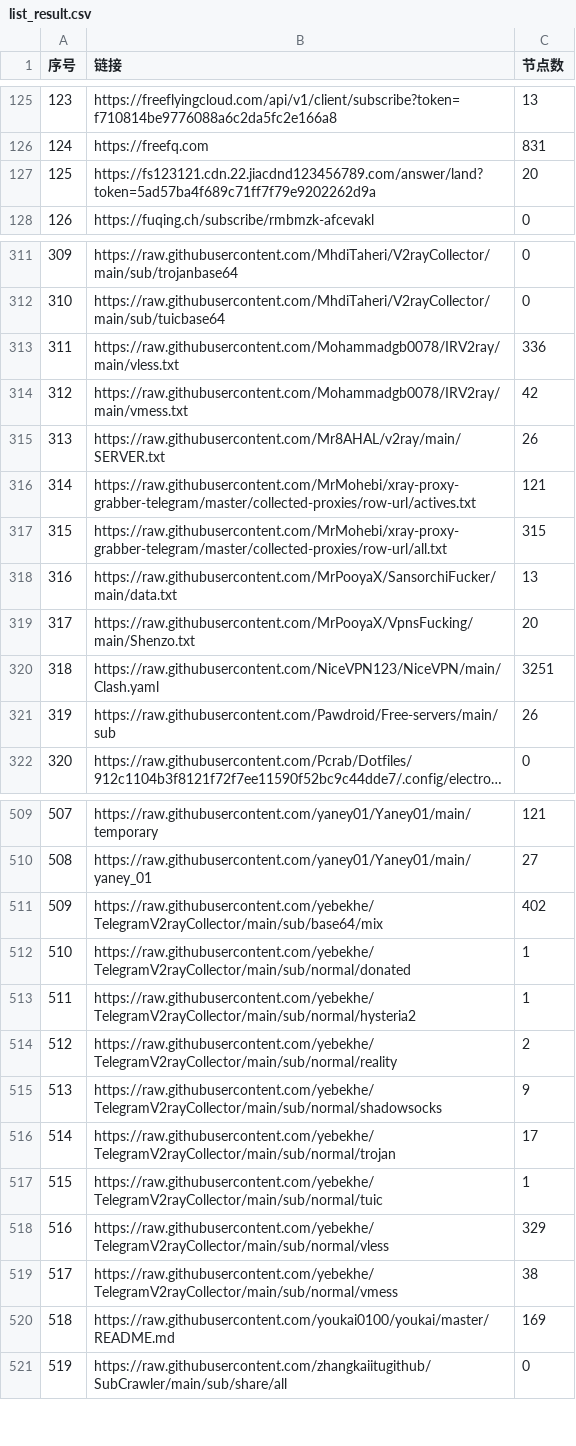
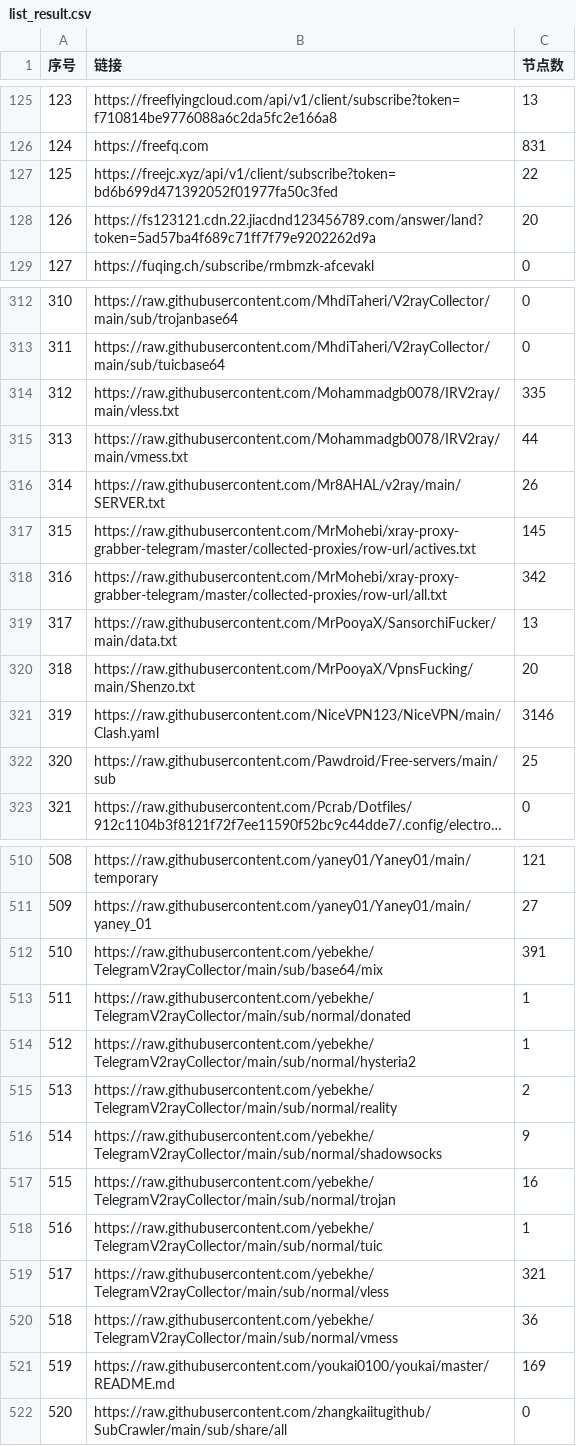
Before and after one commit to GameAutoScript/NiceVPN, a CSV file: utils/merge/list_result.csv, drawn as a sheet; only a part is shown, gaps mark what is left out; long unchanged cells end in …; addresses are those after the commit; the diff covers the shown part only; the diff names each change by its address in the sheet, - before the commit and + after, or states it on an @@ line.

```diff
--- a/utils/merge/list_result.csv
+++ b/utils/merge/list_result.csv
+row 127: 125 | https://freejc.xyz/api/v1/client/subscribe?token=bd6b699d471392052f01977fa50c3fed | 22
@@ column A (序号) renumbered between rows 128 and 654 @@
-C314 (节点数): 336
+C314 (节点数): 335
-C315 (节点数): 42
+C315 (节点数): 44
-C317 (节点数): 121
+C317 (节点数): 145
-C318 (节点数): 315
+C318 (节点数): 342
-C321 (节点数): 3251
+C321 (节点数): 3146
-C322 (节点数): 26
+C322 (节点数): 25
-C512 (节点数): 402
+C512 (节点数): 391
-C517 (节点数): 17
+C517 (节点数): 16
-C519 (节点数): 329
+C519 (节点数): 321
-C520 (节点数): 38
+C520 (节点数): 36
```
Also changed, not shown: 37 edited cells elsewhere in this file, 21 other files.
